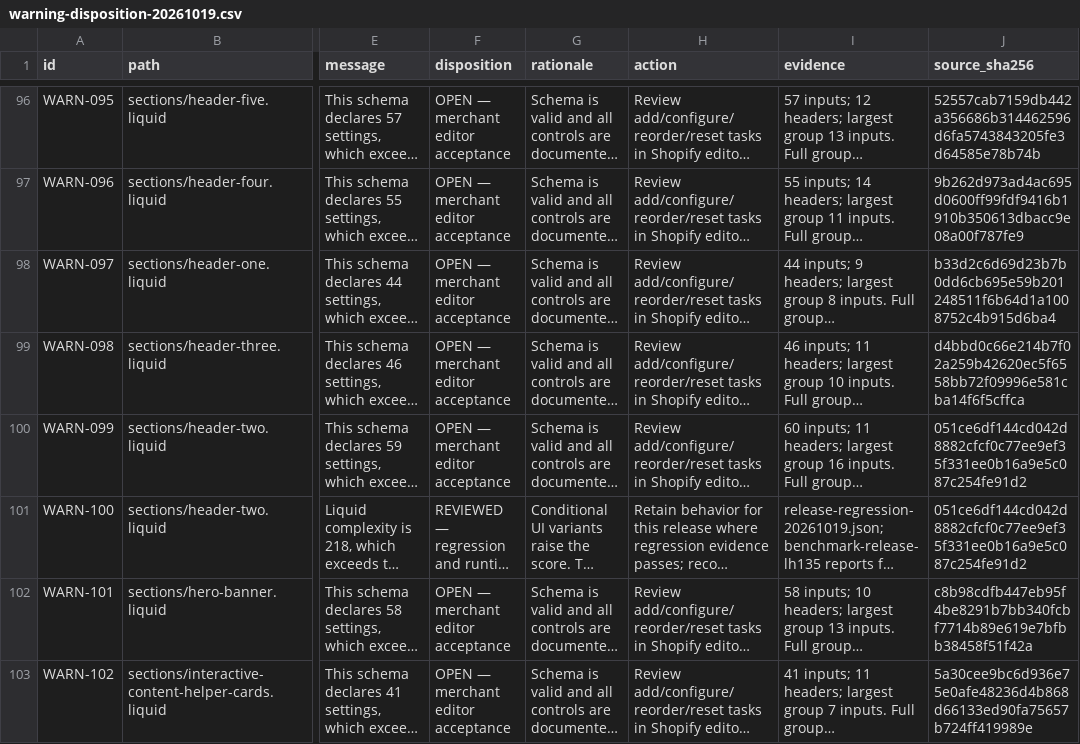
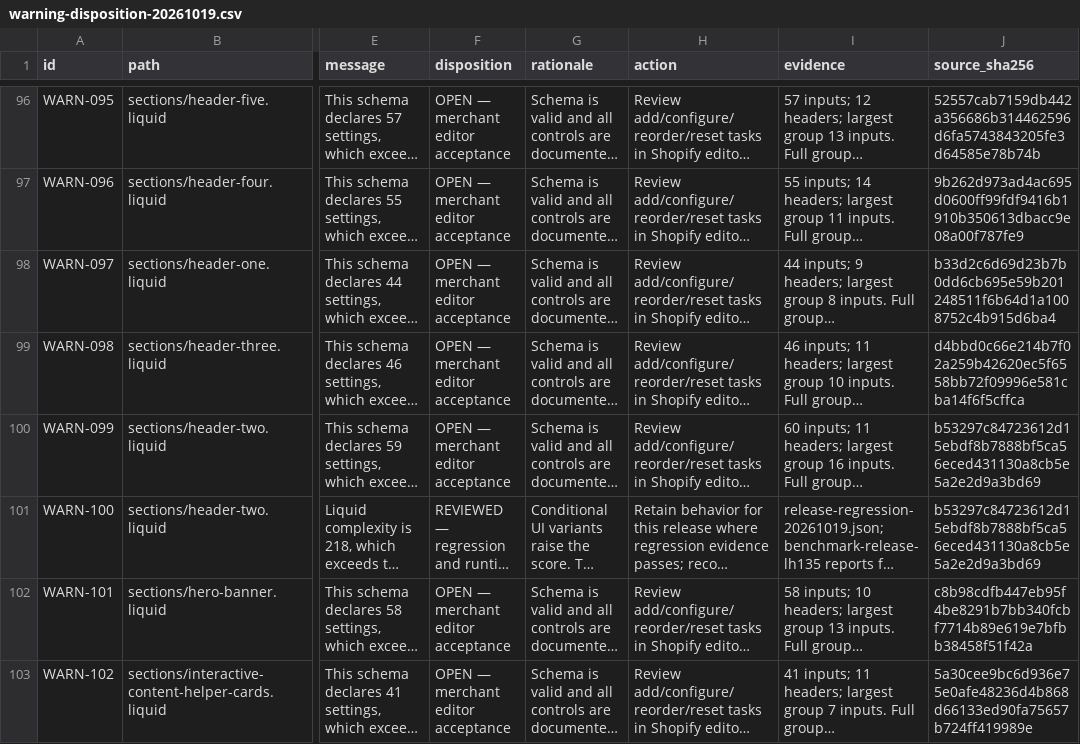
Before and after one commit to DylanJHamilton/Quadratum, a CSV file: docs/ultima/warning-disposition-20261019.csv, drawn as a sheet; only a part is shown, gaps mark what is left out; long unchanged cells end in …; the diff names each change by its address in the sheet, - before the commit and + after, or states it on an @@ line.

```diff
--- a/docs/ultima/warning-disposition-20261019.csv
+++ b/docs/ultima/warning-disposition-20261019.csv
-J100:J101 (source_sha256): 051ce6df144cd042d8882cfcf0c77ee9ef35f331ee0b16a9e5c087c254fe91d2
+J100:J101 (source_sha256): b53297c84723612d15ebdf8b7888bf5ca56eced431130a8cb5e5a2e2d9a3bd69
```
Also changed, not shown: docs/ultima/release-fixes-20261019.csv, 40 other files.
